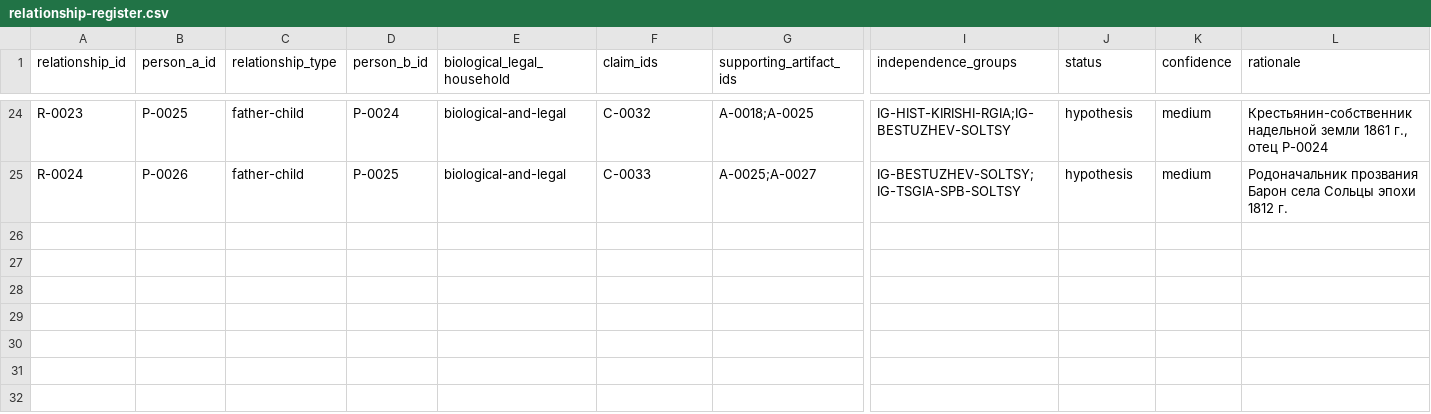
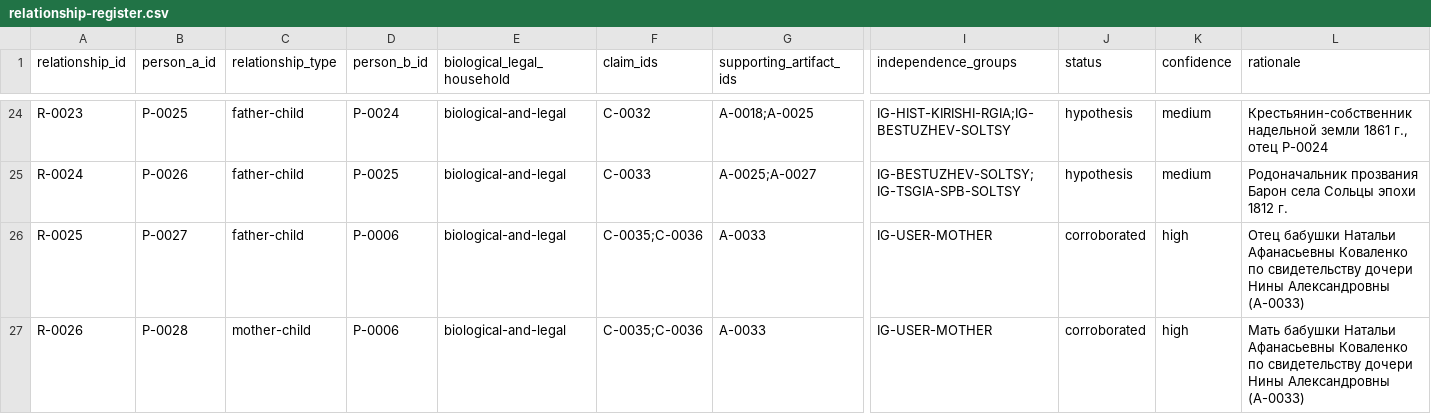
Before and after one commit to baronantonov/roots, a CSV file: relationship-register.csv, drawn as a sheet; only a part is shown, gaps mark what is left out; rows hold the shown columns only; the diff covers the shown part only; the diff names each change by its address in the sheet, - before the commit and + after, or states it on an @@ line.

```diff
--- a/relationship-register.csv
+++ b/relationship-register.csv
+row 26: R-0025 | P-0027 | father-child | P-0006 | biological-and-legal | C-0035;C-0036 | A-0033 | IG-USER-MOTHER | corroborated | high | Отец бабушки Натальи Афанасьевны Коваленко по свидетельству дочери Нины Александровны (A-0033)
+row 27: R-0026 | P-0028 | mother-child | P-0006 | biological-and-legal | C-0035;C-0036 | A-0033 | IG-USER-MOTHER | corroborated | high | Мать бабушки Натальи Афанасьевны Коваленко по свидетельству дочери Нины Александровны (A-0033)
```
Also changed, not shown: 2 added rows and 6 edited cells elsewhere in this file, artifact-register.csv, claims-register.csv, 9 other files.
